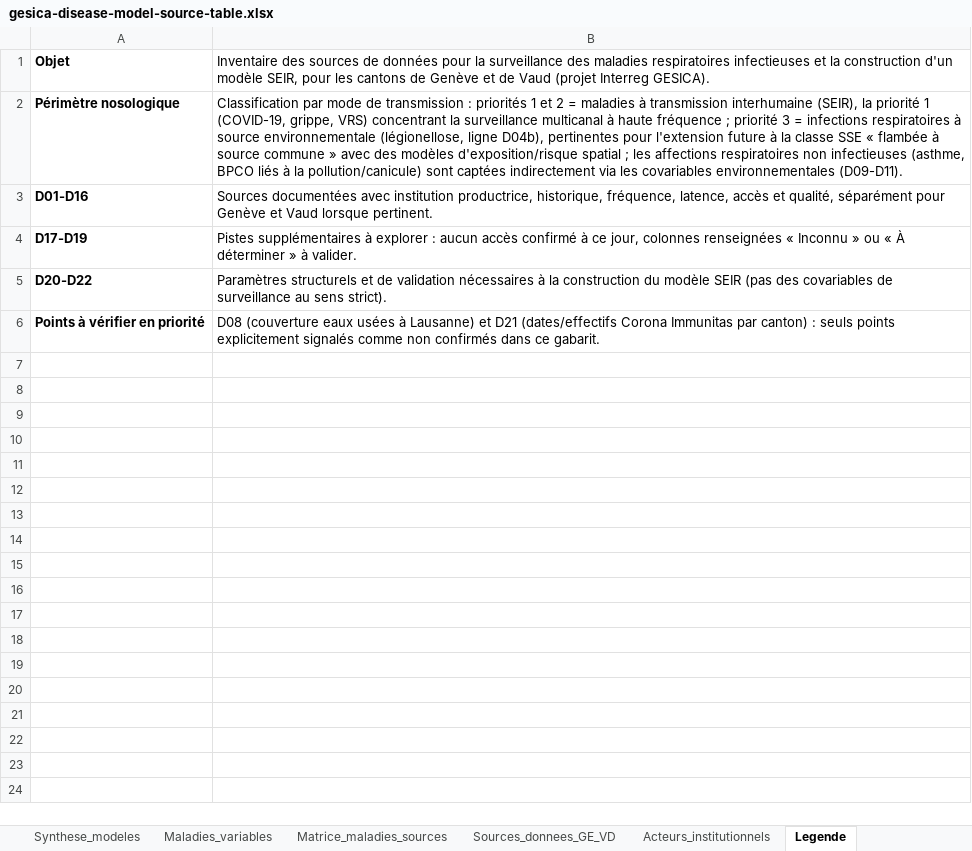
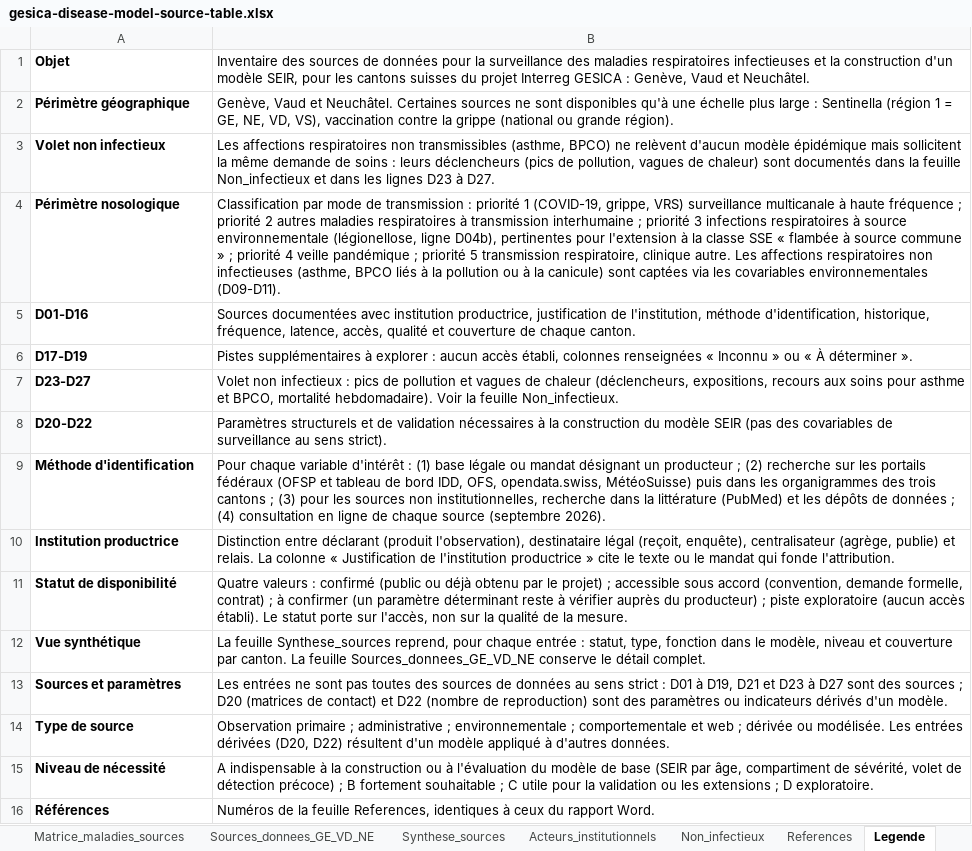
Before and after one commit to erol-orel/ambizione, an Excel workbook: 00-source-documents/my-materials/gesica-disease-model-source-table.xlsx, sheet Legende, drawn as a sheet; values as stored, in another font and other column widths than the file's, no borders; removed rows and columns are numbered as before the commit, all else as after; the diff names each change by its address in the sheet, - before the commit and + after, or states it on an @@ line.

```diff
--- a/00-source-documents/my-materials/gesica-disease-model-source-table.xlsx (sheet Legende)
+++ b/00-source-documents/my-materials/gesica-disease-model-source-table.xlsx (sheet Legende)
-sheet tab: Sources_donnees_GE_VD
+sheet tab: Sources_donnees_GE_VD_NE
+sheet tab: Synthese_sources
+sheet tab: Non_infectieux
+sheet tab: References
-B1: …les cantons de Genève et de Vaud (projet Interreg GESICA).
+B1: …les cantons suisses du projet Interreg GESICA : Genève, Vaud et Neuchâtel.
+row 2: Périmètre géographique | Genève, Vaud et Neuchâtel. Certaines sources ne sont disponibles qu'à une échelle plus large : Sentinella (région 1 = GE, NE, VD, VS), vaccination contre la grippe (national ou grande région).
+row 3: Volet non infectieux | Les affections respiratoires non transmissibles (asthme, BPCO) ne relèvent d'aucun modèle épidémique mais sollicitent la même demande de soins : leurs déclencheurs (pics de pollution, vagues de chaleur) sont documentés dans la feuille Non_infectieux et dans les lignes D23 à D27.
-B4: …transmission : priorités 1 et 2 = maladies à transmission interhumaine (SEIR), la priorité 1 (COVID-19, grippe, VRS) concentrant la surveillance multicanal à haute fréquence ; priorité 3 = infections respiratoires à source environnementale (légionellose, ligne D04b), pertinentes pour l'extension future à la classe SSE « flambée à source commune » avec des modèles d'exposition/risque spatial ; les affections respiratoires non infectieuses (asthme, BPCO liés à la pollution/canicule) sont captées indirectement via les…
+B4: …transmission : priorité 1 (COVID-19, grippe, VRS) surveillance multicanale à haute fréquence ; priorité 2 autres maladies respiratoires à transmission interhumaine ; priorité 3 infections respiratoires à source environnementale (légionellose, ligne D04b), pertinentes pour l'extension à la classe SSE « flambée à source commune » ; priorité 4 veille pandémique ; priorité 5 transmission respiratoire, clinique autre. Les affections respiratoires non infectieuses (asthme, BPCO liés à la pollution ou à la canicule) sont captées via les…
-B5: …institution productrice, historique, fréquence, latence, accès et qualité, séparément pour Genève et Vaud lorsque pertinent.
+B5: …institution productrice, justification de l'institution, méthode d'identification, historique, fréquence, latence, accès, qualité et couverture de chaque canton.
-B6: …aucun accès confirmé à ce jour, colonnes renseignées « Inconnu » ou « À déterminer » à valider.
+B6: …aucun accès établi, colonnes renseignées « Inconnu » ou « À déterminer ».
+row 7: D23-D27 | Volet non infectieux : pics de pollution et vagues de chaleur (déclencheurs, expositions, recours aux soins pour asthme et BPCO, mortalité hebdomadaire). Voir la feuille Non_infectieux.
-row 6: Points à vérifier en priorité | D08 (couverture eaux usées à Lausanne) et D21 (dates/effectifs Corona Immunitas par canton) : seuls points explicitement signalés comme non confirmés dans ce gabarit.
+row 9: Méthode d'identification | Pour chaque variable d'intérêt : (1) base légale ou mandat désignant un producteur ; (2) recherche sur les portails fédéraux (OFSP et tableau de bord IDD, OFS, opendata.swiss, MétéoSuisse) puis dans les organigrammes des trois cantons ; (3) pour les sources non institutionnelles, recherche dans la littérature (PubMed) et les dépôts de données ; (4) consultation en ligne de chaque source (septembre 2026).
+row 10: Institution productrice | Distinction entre déclarant (produit l'observation), destinataire légal (reçoit, enquête), centralisateur (agrège, publie) et relais. La colonne « Justification de l'institution productrice » cite le texte ou le mandat qui fonde l'attribution.
+row 11: Statut de disponibilité | Quatre valeurs : confirmé (public ou déjà obtenu par le projet) ; accessible sous accord (convention, demande formelle, contrat) ; à confirmer (un paramètre déterminant reste à vérifier auprès du producteur) ; piste exploratoire (aucun accès établi). Le statut porte sur l'accès, non sur la qualité de la mesure.
+row 12: Vue synthétique | La feuille Synthese_sources reprend, pour chaque entrée : statut, type, fonction dans le modèle, niveau et couverture par canton. La feuille Sources_donnees_GE_VD_NE conserve le détail complet.
+row 13: Sources et paramètres | Les entrées ne sont pas toutes des sources de données au sens strict : D01 à D19, D21 et D23 à D27 sont des sources ; D20 (matrices de contact) et D22 (nombre de reproduction) sont des paramètres ou indicateurs dérivés d'un modèle.
+row 14: Type de source | Observation primaire ; administrative ; environnementale ; comportementale et web ; dérivée ou modélisée. Les entrées dérivées (D20, D22) résultent d'un modèle appliqué à d'autres données.
+row 15: Niveau de nécessité | A indispensable à la construction ou à l'évaluation du modèle de base (SEIR par âge, compartiment de sévérité, volet de détection précoce) ; B fortement souhaitable ; C utile pour la validation ou les extensions ; D exploratoire.
+row 16: Références | Numéros de la feuille References, identiques à ceux du rapport Word.
```
Also changed, not shown: sheet Sources_donnees_GE_VD_NE, sheet Acteurs_institutionnels, sheet Maladies_variables, sheet Catalogue_modeles, sheet Synthese_modeles, sheet Matrice_maladies_sources, 12 other files.
